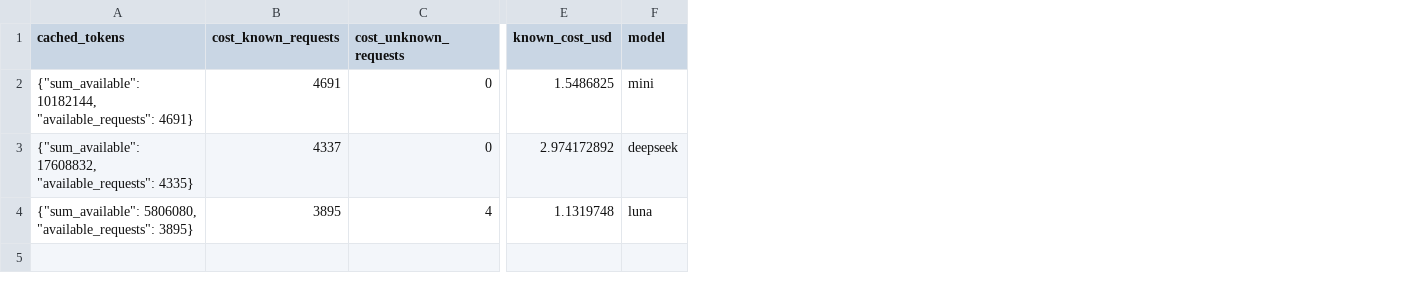
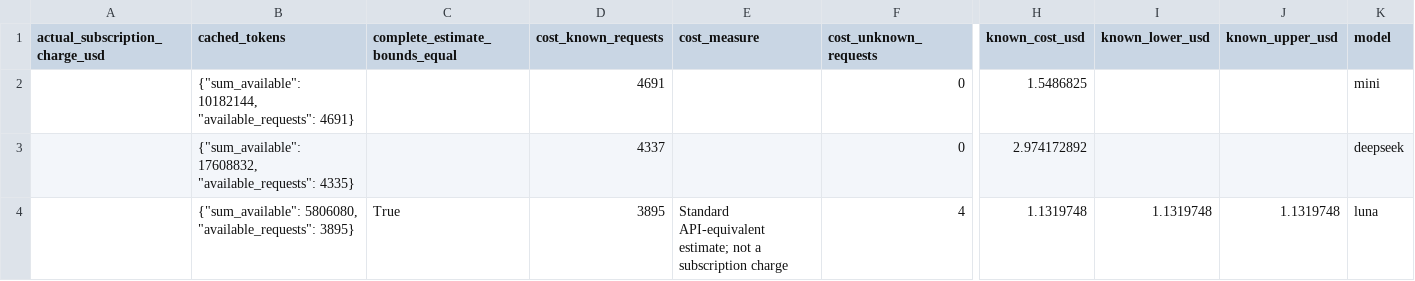
Before and after one commit to Vera-bahval/cascade-breaker, a CSV file: experiments/control-placement/four-model-comparison/tables/matched-executor-accounting.csv, drawn as a sheet; only a part is shown, gaps mark what is left out; the diff names each change by its address in the sheet, - before the commit and + after, or states it on an @@ line.

```diff
--- a/experiments/control-placement/four-model-comparison/tables/matched-executor-accounting.csv
+++ b/experiments/control-placement/four-model-comparison/tables/matched-executor-accounting.csv
+column A (actual_subscription_charge_usd), empty
+column C (complete_estimate_bounds_equal), row 4: True
+column E (cost_measure), row 4: Standard API-equivalent estimate; not a subscription charge
+column I (known_lower_usd), row 4: 1.1319748
+column J (known_upper_usd), row 4: 1.1319748
```
Also changed, not shown: experiments/control-placement/four-model-comparison/tables/guard-economics.csv, 10 other files.
